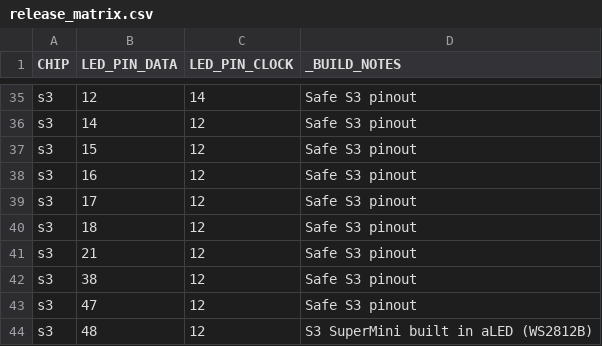
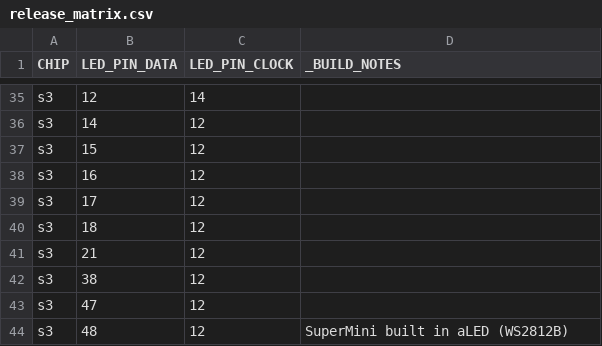
Before and after one commit to xewe-labs/xewe-led-os, a CSV file: build/release_matrix.csv, drawn as a sheet; only a part is shown, gaps mark what is left out; the diff covers the shown part only; the diff names each change by its address in the sheet, - before the commit and + after, or states it on an @@ line.

Commit message:
rm redundant build notes

```diff
--- a/build/release_matrix.csv
+++ b/build/release_matrix.csv
-D35:D43 (_BUILD_NOTES): Safe S3 pinout
+D35:D43 (_BUILD_NOTES): (empty)
-D44 (_BUILD_NOTES): S3 SuperMini built in aLED (WS2812B)
+D44 (_BUILD_NOTES): SuperMini built in aLED (WS2812B)
```
Also changed, not shown: 27 edited cells elsewhere in this file.
